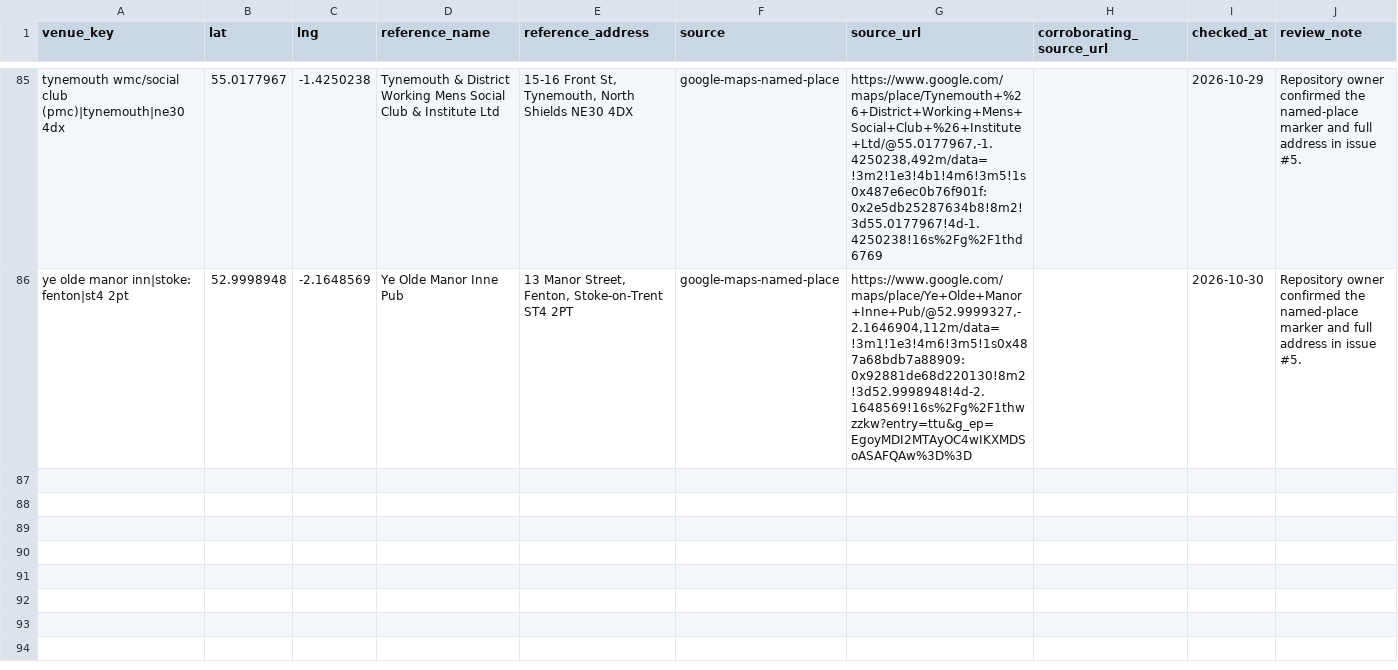
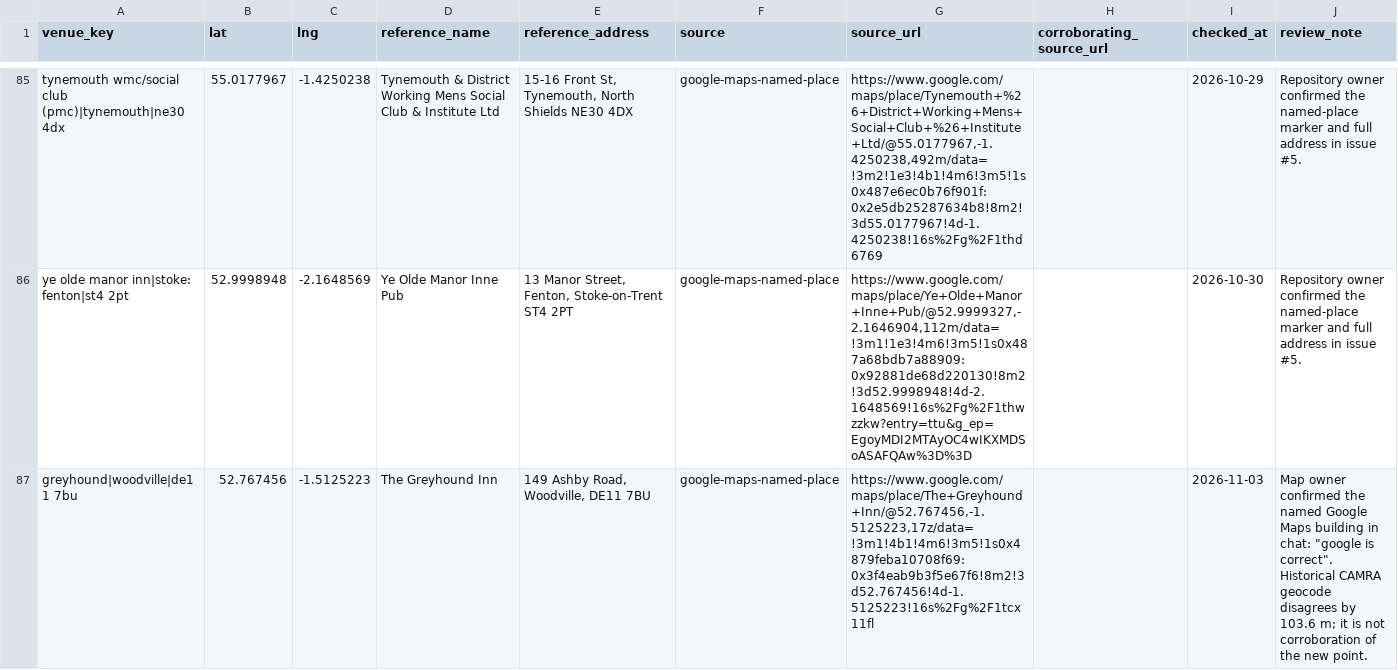
Before and after one commit to bristolbagpiper/BassBeerMap, a CSV file: audit/manual-place-checks.csv, drawn as a sheet; only a part is shown, gaps mark what is left out; the diff names each change by its address in the sheet, - before the commit and + after, or states it on an @@ line.

Commit message:
Correct Greyhound to owner-confirmed Google building and retain venue identity

```diff
--- a/audit/manual-place-checks.csv
+++ b/audit/manual-place-checks.csv
+row 87: greyhound|woodville|de11 7bu | 52.767456 | -1.5125223 | The Greyhound Inn | 149 Ashby Road, Woodville, DE11 7BU | google-maps-named-place | https://www.google.com/maps/place/The+Greyhound+Inn/@52.767456,-1.5125223,17z/data=!3m1!4b1!4m6!3m5!1s0x4879feba10708f69:0x3f4eab9b3f5e67f6!8m2!3d52.767456!4d-1.5125223!16s%2Fg%2F1tcx11fl |  | 2026-11-03 | Map owner confirmed the named Google Maps building in chat: "google is correct". Historical CAMRA geocode disagrees by 103.6 m; it is not corroboration of the new point.
```
Also changed, not shown: 8 other files.
